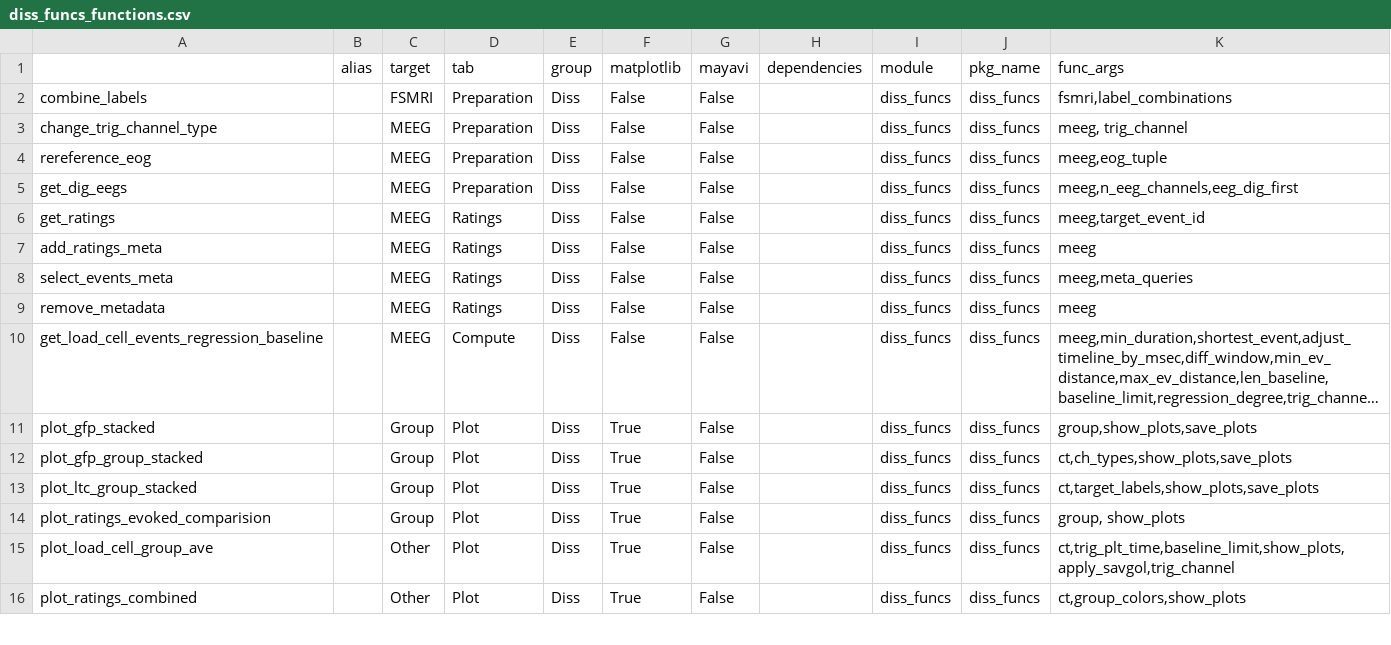
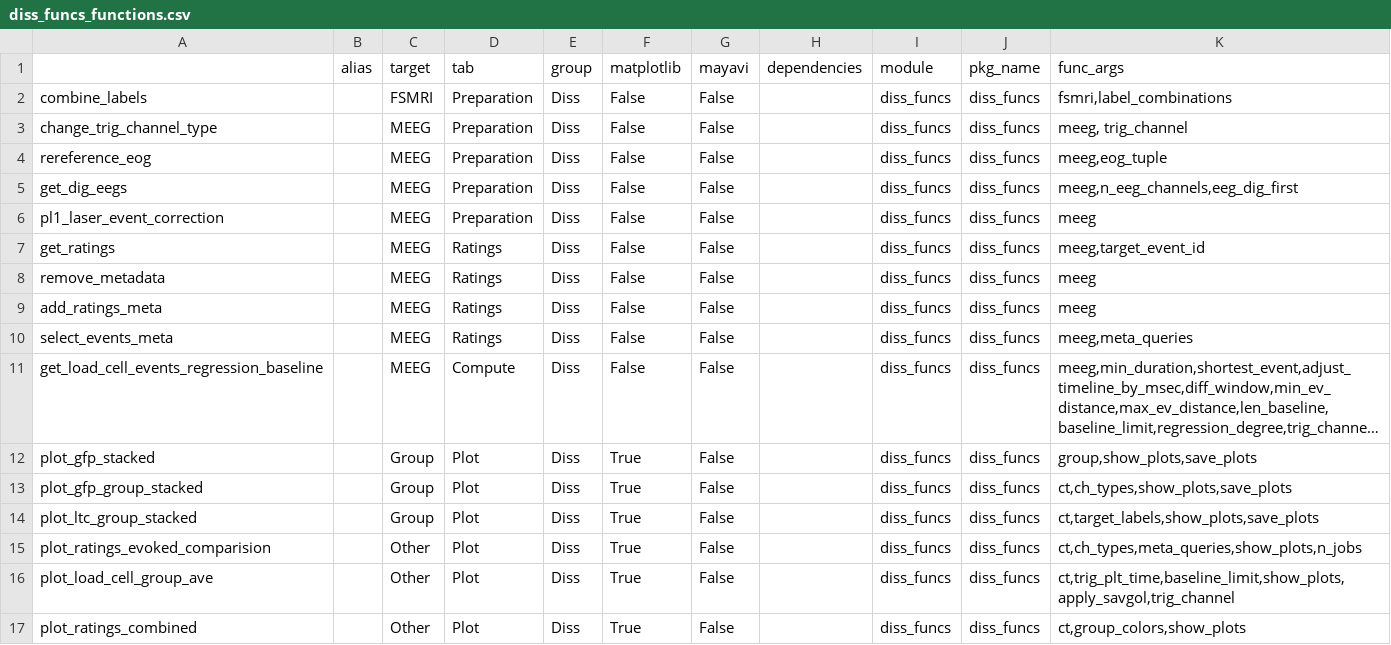
Before and after one commit to marsipu/diss_funcs, a CSV file: diss_funcs_functions.csv, drawn as a sheet; only a part is shown; long unchanged cells end in …; addresses are those after the commit; the diff names each change by its address in the sheet, - before the commit and + after, or states it on an @@ line.

```diff
--- a/diss_funcs_functions.csv
+++ b/diss_funcs_functions.csv
+row 6: pl1_laser_event_correction |  | MEEG | Preparation | Diss | False | False |  | diss_funcs | diss_funcs | meeg
@@ row 9 moved to row 8: remove_metadata @@
-C15 (target): Group
+C15 (target): Other
-K15 (func_args): group, show_plots
+K15 (func_args): ct,ch_types,meta_queries,show_plots,n_jobs
```
Also changed, not shown: diss_funcs_parameters.csv, 1 other file.
